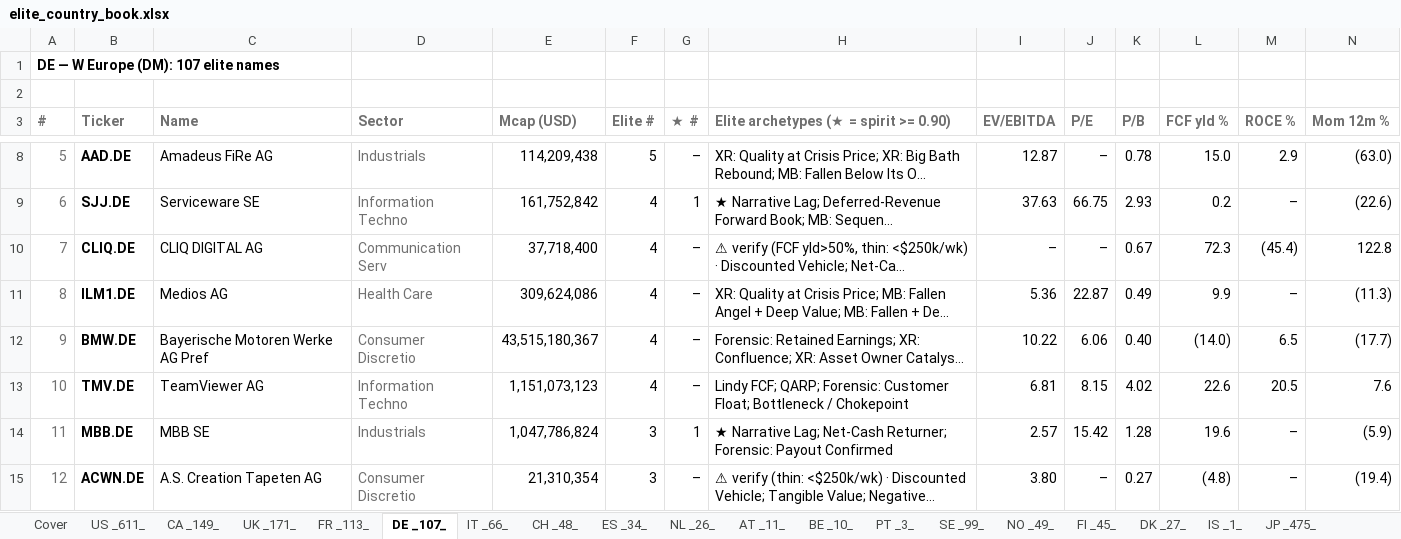
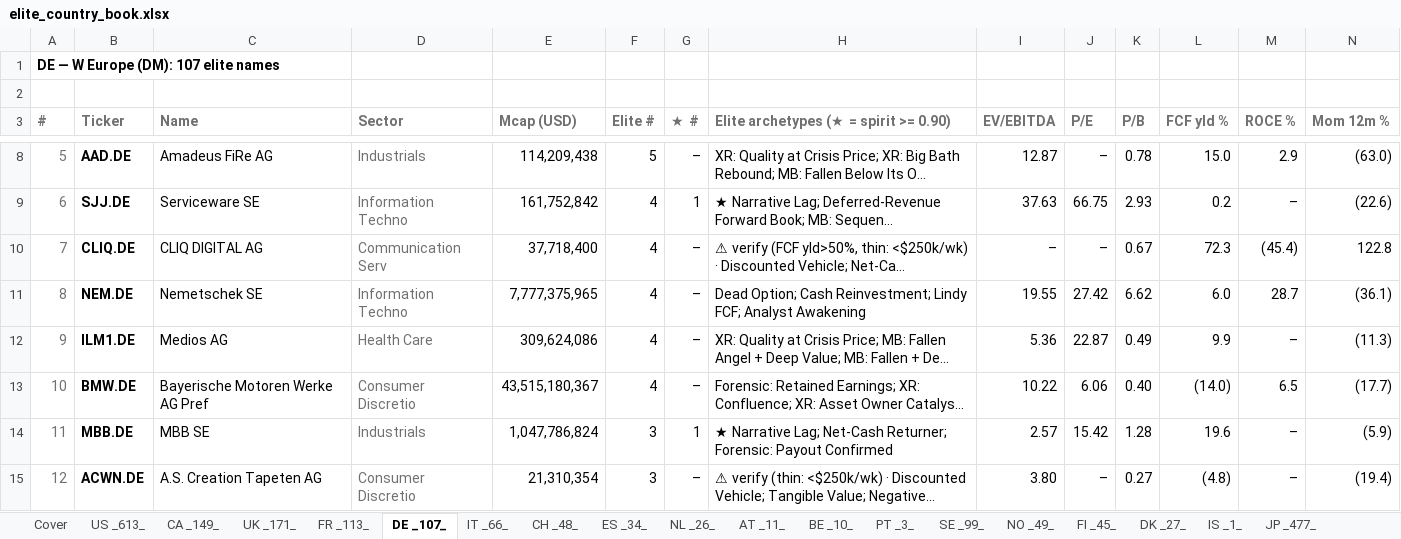
Before and after one commit to jupitersstring/cyclepapa, an Excel workbook: elite_country_book.xlsx, sheet DE _107_, drawn as a sheet; only a part is shown, gaps mark what is left out; long unchanged cells end in …; values as stored, in another font and other column widths than the file's, no borders; removed rows and columns are numbered as before the commit, all else as after; rows hold the shown columns only; the diff covers the shown part only; the diff names each change by its address in the sheet, - before the commit and + after, or states it on an @@ line.

```diff
--- a/elite_country_book.xlsx (sheet DE _107_)
+++ b/elite_country_book.xlsx (sheet DE _107_)
-sheet tab: US _611_
+sheet tab: US _613_
-sheet tab: JP _475_
+sheet tab: JP _477_
@@ column A (#) renumbered between rows 6 and 99 @@
+row 11: 8 | NEM.DE | Nemetschek SE | Information Techno | 7,777,375,965 | 4 | – | Dead Option; Cash Reinvestment; Lindy FCF; Analyst Awakening | 19.55 | 27.42 | 6.62 | 6.0 | 28.7 | (36.1)
-row 13: 10 | TMV.DE | TeamViewer AG | Information Techno | 1,151,073,123 | 4 | – | Lindy FCF; QARP; Forensic: Customer Float; Bottleneck / Chokepoint | 6.81 | 8.15 | 4.02 | 22.6 | 20.5 | 7.6
```
Also changed, not shown: 10 added rows and 10 removed rows elsewhere in this sheet, sheet JP _477_, sheet HK _233_, sheet CN _392_, sheet US _613_, sheet KR _348_, sheet IN _301_, 5 more sheets, other sheet tabs.
